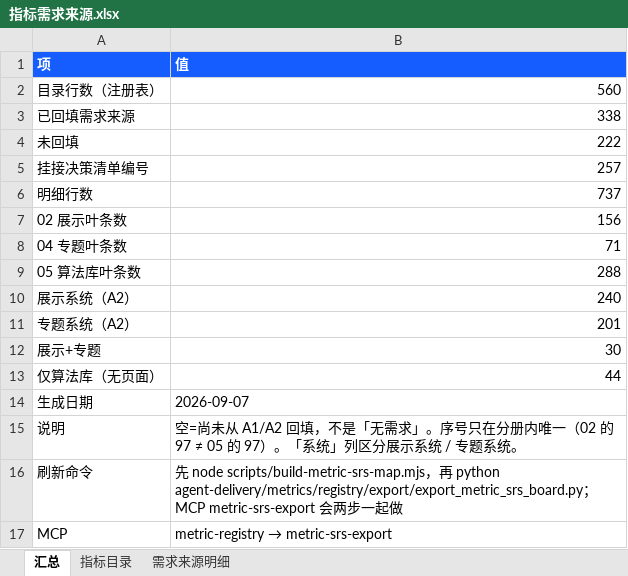
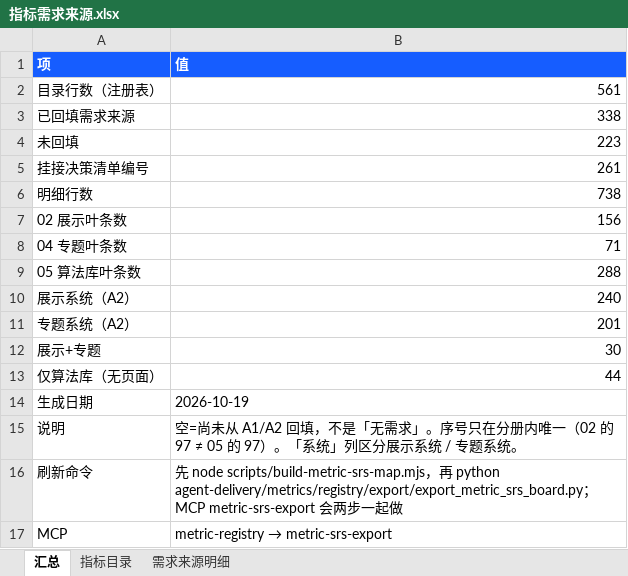
Before and after one commit to Marisolebxf/-, an Excel workbook: agent-delivery/metrics/registry/export/指标需求来源.xlsx, sheet 汇总, drawn as a sheet; values as stored, in another font and other column widths than the file's, no borders; table styles not drawn; the diff names each change by its address in the sheet, - before the commit and + after, or states it on an @@ line.

```diff
--- a/agent-delivery/metrics/registry/export/指标需求来源.xlsx (sheet 汇总)
+++ b/agent-delivery/metrics/registry/export/指标需求来源.xlsx (sheet 汇总)
-B2 (值): 560
+B2 (值): 561
-B4 (值): 222
+B4 (值): 223
-B5 (值): 257
+B5 (值): 261
-B6 (值): 737
+B6 (值): 738
-B14 (值): 2026-09-07
+B14 (值): 2026-10-19
```
Also changed, not shown: sheet 指标目录, sheet 需求来源明细.
